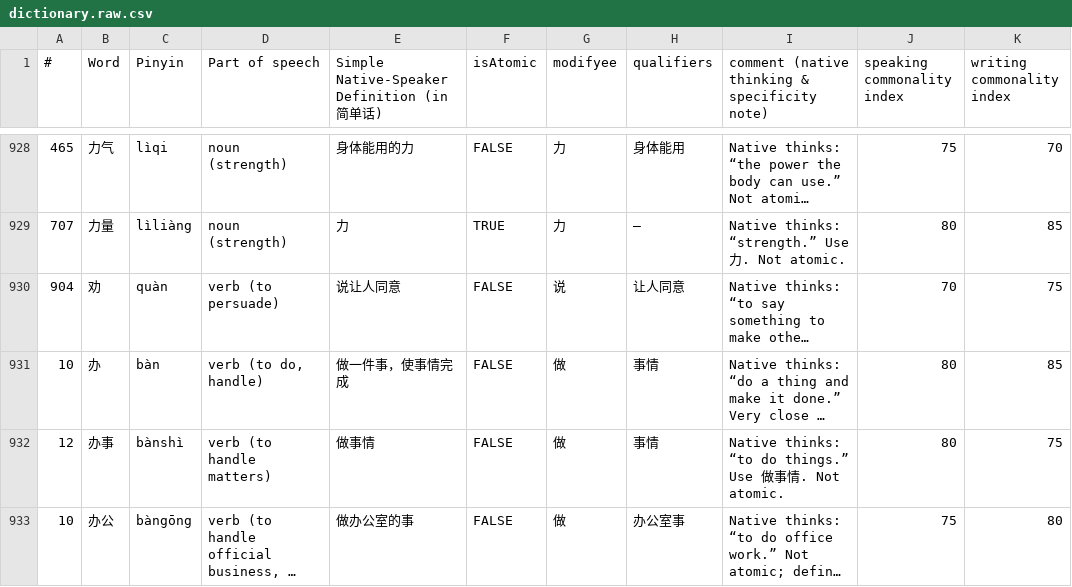
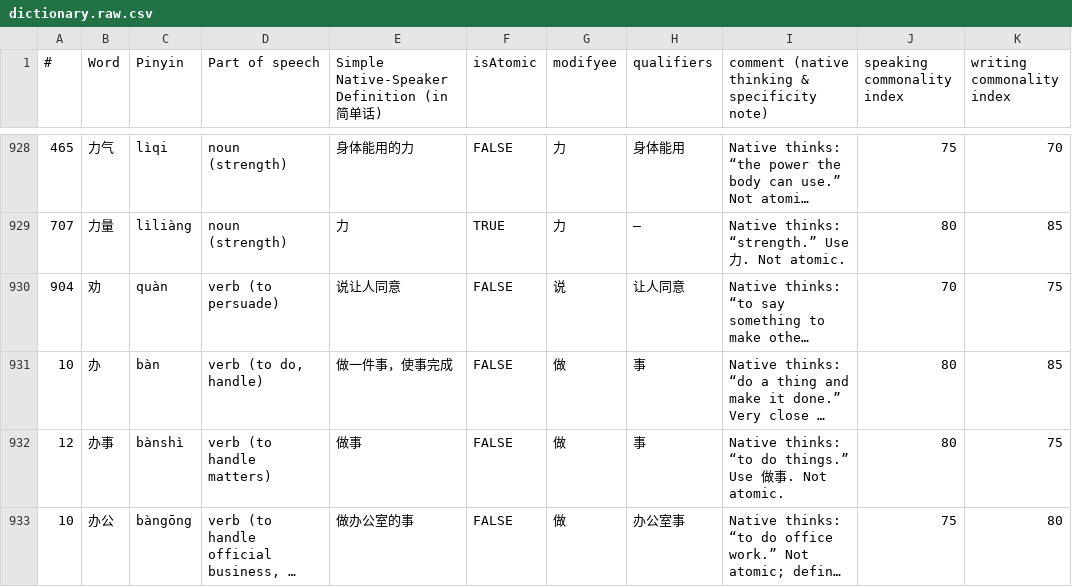
Before and after one commit to kino6052/jiandanhua-dictionary, a CSV file: src/dictionaries/dictionary.raw.csv, drawn as a sheet; only a part is shown, gaps mark what is left out; long unchanged cells end in …; the diff covers the shown part only; the diff names each change by its address in the sheet, - before the commit and + after, or states it on an @@ line.

```diff
--- a/src/dictionaries/dictionary.raw.csv
+++ b/src/dictionaries/dictionary.raw.csv
-E931: 做一件事，使事情完成
+E931: 做一件事，使事完成
-H931:H932 (qualifiers): 事情
+H931:H932 (qualifiers): 事
-E932: 做事情
+E932: 做事
-I932: …做事情. Not…
+I932: …做事. Not…
```
Also changed, not shown: 76 edited cells elsewhere in this file, 1 other file.
